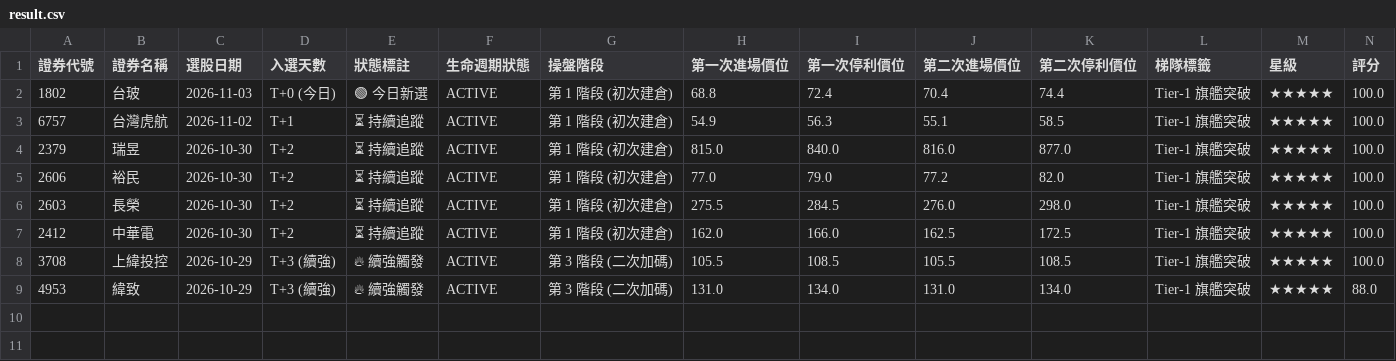
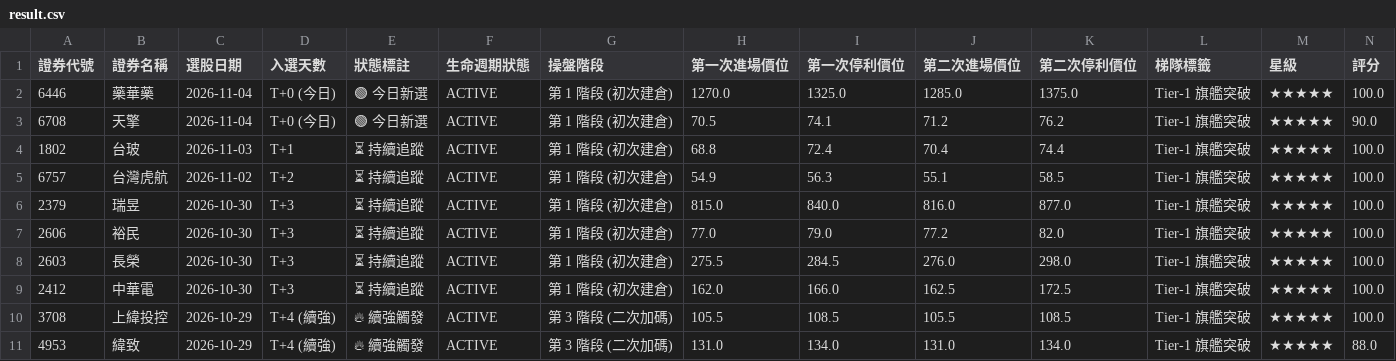
Before and after one commit to chihyuan913-glitch/tw-stock-strategy, a CSV file: strategies/11_revenue_volume_breakout/result.csv, drawn as a sheet; only a part is shown; addresses are those after the commit; rows hold the shown columns only; the diff names each change by its address in the sheet, - before the commit and + after, or states it on an @@ line.

```diff
--- a/strategies/11_revenue_volume_breakout/result.csv
+++ b/strategies/11_revenue_volume_breakout/result.csv
+row 2: 6446 | 藥華藥 | 2026-11-04 | T+0 (今日) | 🟢 今日新選 | ACTIVE | 第 1 階段 (初次建倉) | 1270.0 | 1325.0 | 1285.0 | 1375.0 | Tier-1 旗艦突破 | ★★★★★ | 100.0
+row 3: 6708 | 天擎 | 2026-11-04 | T+0 (今日) | 🟢 今日新選 | ACTIVE | 第 1 階段 (初次建倉) | 70.5 | 74.1 | 71.2 | 76.2 | Tier-1 旗艦突破 | ★★★★★ | 90.0
-D4 (入選天數): T+0 (今日)
+D4 (入選天數): T+1
-E4 (狀態標註): 🟢 今日新選
+E4 (狀態標註): ⏳ 持續追蹤
-D5 (入選天數): T+1
+D5 (入選天數): T+2
-D6:D9 (入選天數): T+2
+D6:D9 (入選天數): T+3
-D10:D11 (入選天數): T+3 (續強)
+D10:D11 (入選天數): T+4 (續強)
```
Also changed, not shown: lab/data/tomorrow_trading_advisor.csv, strategies/04_cb_pricing_ambush/result.csv, 12 other files.
